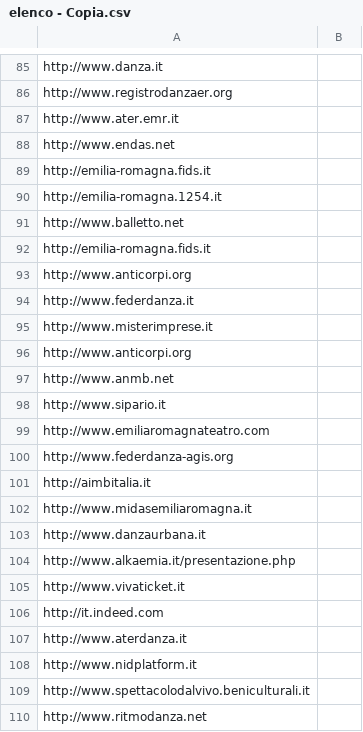
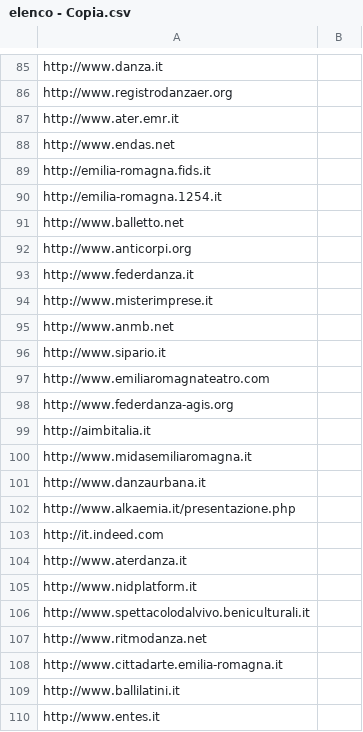
Before and after one commit to franka92/No-Profit-Web-Scraper, a CSV file: src/elenco - Copia.csv, drawn as a sheet; only a part is shown, gaps mark what is left out; the shorter side is filled out with more unchanged rows; the diff names each change by its address in the sheet, - before the commit and + after, or states it on an @@ line.

```diff
--- a/src/elenco - Copia.csv
+++ b/src/elenco - Copia.csv
-row 92: http://emilia-romagna.fids.it
-row 96: http://www.anticorpi.org
-row 105: http://www.vivaticket.it
```
Also changed, not shown: 19 other files.
